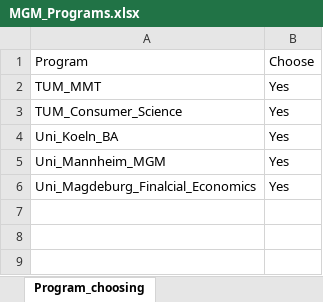
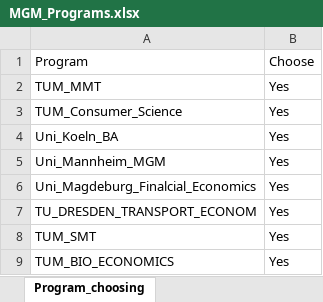
Before and after one commit to LIYUNG/TaiGer_Portal, an Excel workbook: api/python/TaiGerTranscriptAnalyzerJS/database/Management/MGM_Programs.xlsx, sheet Program_choosing, drawn as a sheet; values as stored, in another font and other column widths than the file's, no borders; charts and pictures not drawn; the diff names each change by its address in the sheet, - before the commit and + after, or states it on an @@ line.

Commit message:
add TUM SMT and BIO_ECONOMICS

```diff
--- a/api/python/TaiGerTranscriptAnalyzerJS/database/Management/MGM_Programs.xlsx (sheet Program_choosing)
+++ b/api/python/TaiGerTranscriptAnalyzerJS/database/Management/MGM_Programs.xlsx (sheet Program_choosing)
+row 7: TU_DRESDEN_TRANSPORT_ECONOM | Yes
+row 8: TUM_SMT | Yes
+row 9: TUM_BIO_ECONOMICS | Yes
```
Also changed, not shown: charts or pictures, api/python/TaiGerTranscriptAnalyzerJS/database/Management/MGM_Course_database.xlsx, 4 other files.
